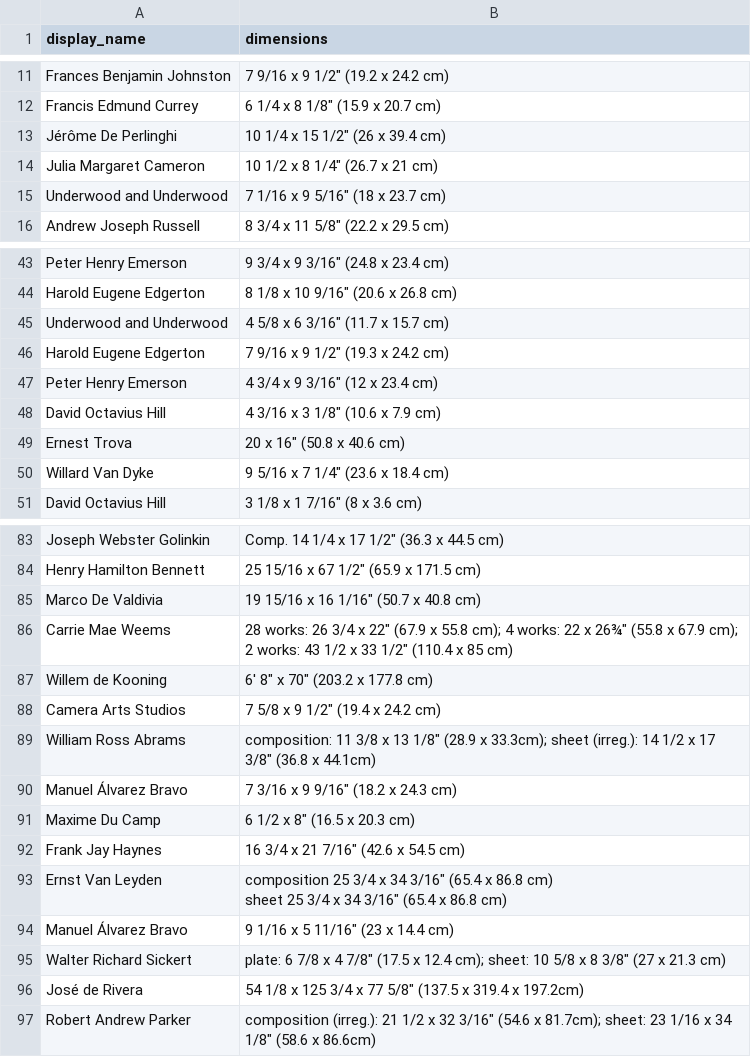
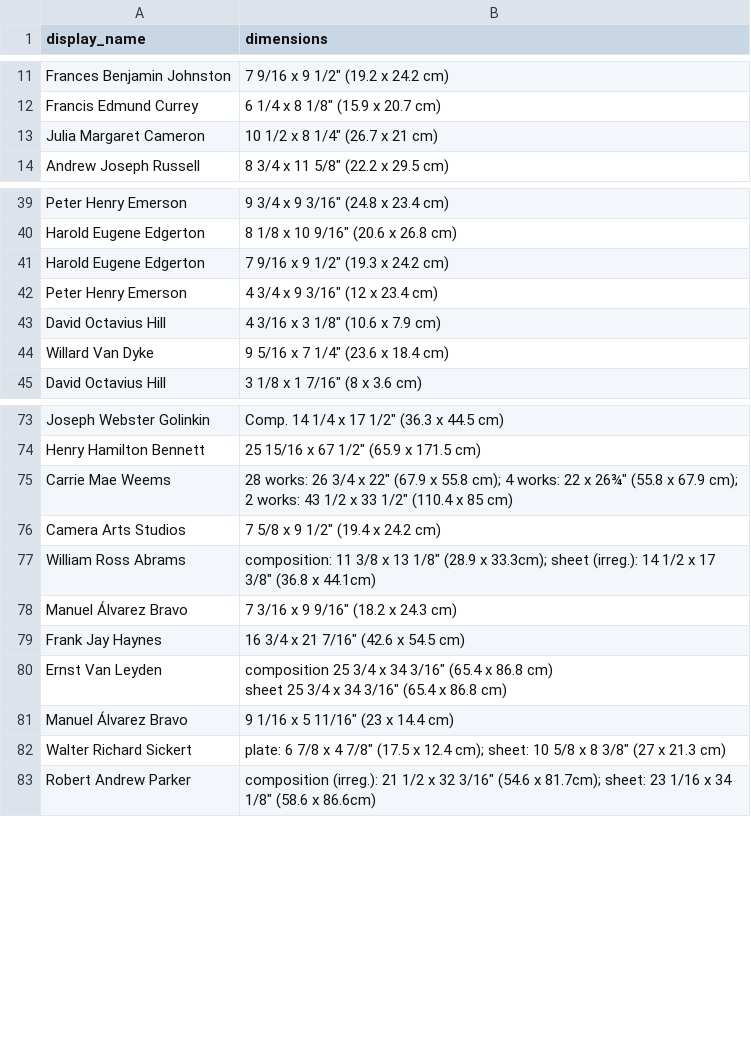
Before and after one commit to jrembold/Website_Backup, a CSV file: class_files/data351/Slides/activity_data/regex_parsing.csv, drawn as a sheet; only a part is shown, gaps mark what is left out; the diff covers the shown part only; the diff names each change by its address in the sheet, - before the commit and + after, or states it on an @@ line.

Commit message:
Clean up activity data

```diff
--- a/class_files/data351/Slides/activity_data/regex_parsing.csv
+++ b/class_files/data351/Slides/activity_data/regex_parsing.csv
-row 13: Jérôme De Perlinghi | 10 1/4 x 15 1/2" (26 x 39.4 cm)
-row 15: Underwood and Underwood | 7 1/16 x 9 5/16" (18 x 23.7 cm)
-row 45: Underwood and Underwood | 4 5/8 x 6 3/16" (11.7 x 15.7 cm)
-row 49: Ernest Trova | 20 x 16" (50.8 x 40.6 cm)
-row 85: Marco De Valdivia | 19 15/16 x 16 1/16" (50.7 x 40.8 cm)
-row 87: Willem de Kooning | 6' 8" x 70" (203.2 x 177.8 cm)
-row 91: Maxime Du Camp | 6 1/2 x 8" (16.5 x 20.3 cm)
-row 96: José de Rivera | 54 1/8 x 125 3/4 x 77 5/8" (137.5 x 319.4 x 197.2cm)
```
Also changed, not shown: 6 removed rows elsewhere in this file, 3 other files.
